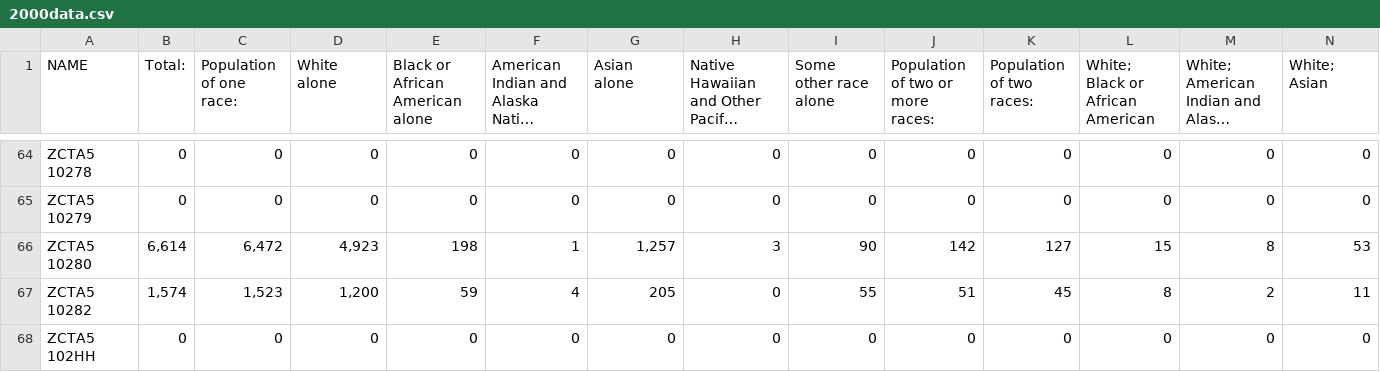
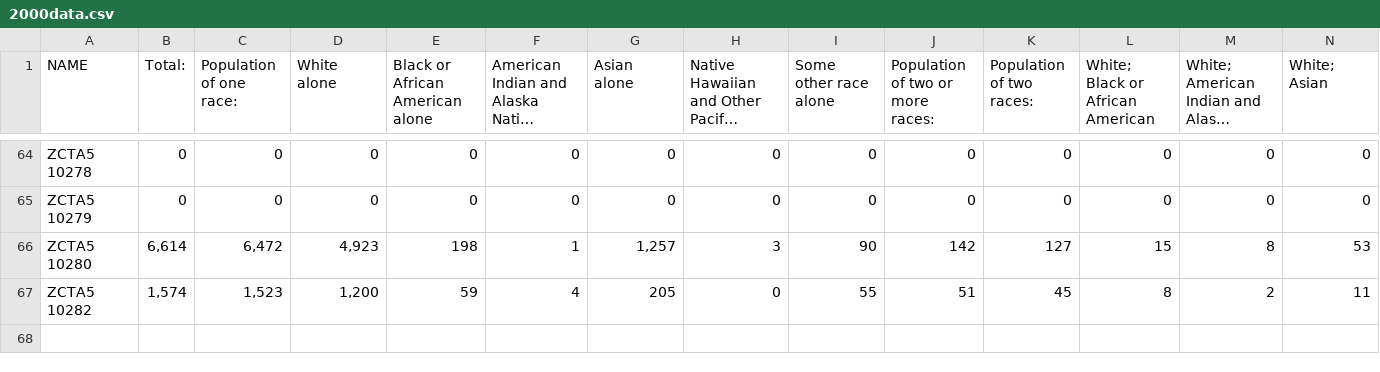
Before and after one commit to TrevorSemeraro/IEOR-4505-OR-Public-Policy, a CSV file: racial_data/2000data.csv, drawn as a sheet; only a part is shown, gaps mark what is left out; long unchanged cells end in …; rows hold the shown columns only; the diff names each change by its address in the sheet, - before the commit and + after, or states it on an @@ line.

Commit message:
adding 1980 census tract data

```diff
--- a/racial_data/2000data.csv
+++ b/racial_data/2000data.csv
-row 68: ZCTA5 102HH | 0 | 0 | 0 | 0 | 0 | 0 | 0 | 0 | 0 | 0 | 0 | 0 | 0
```
Also changed, not shown: 15 other files.
